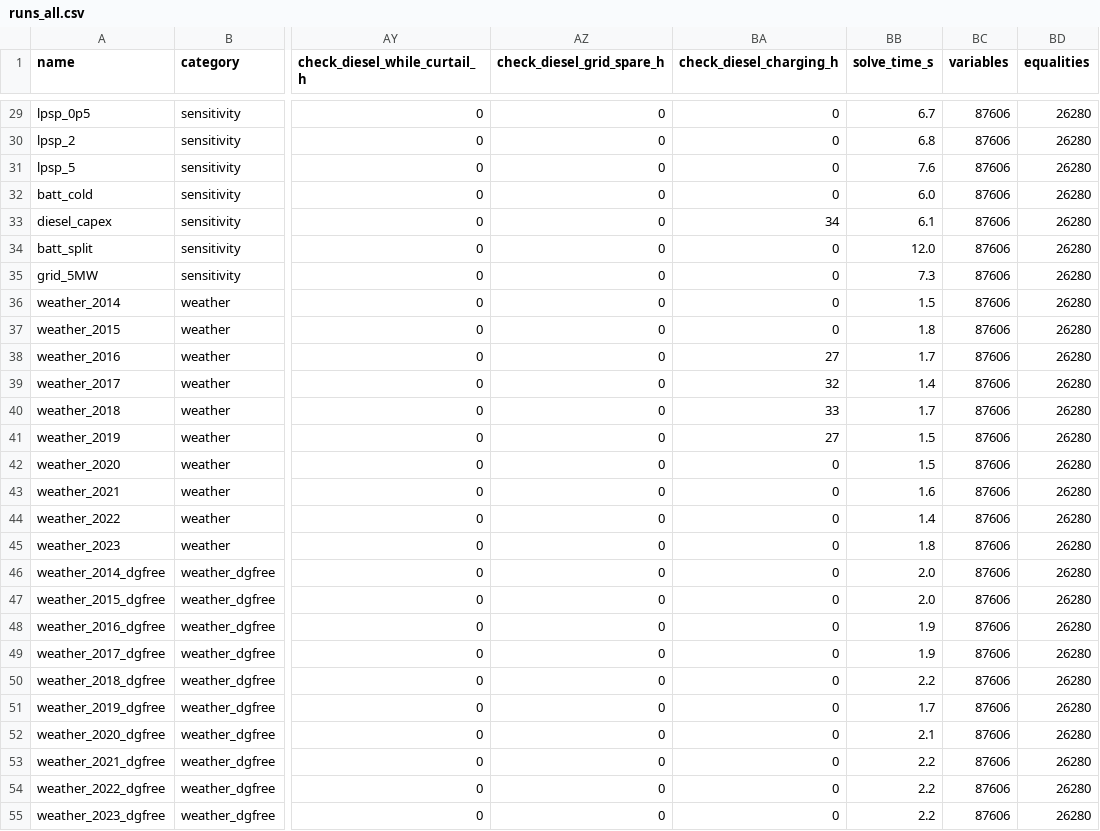
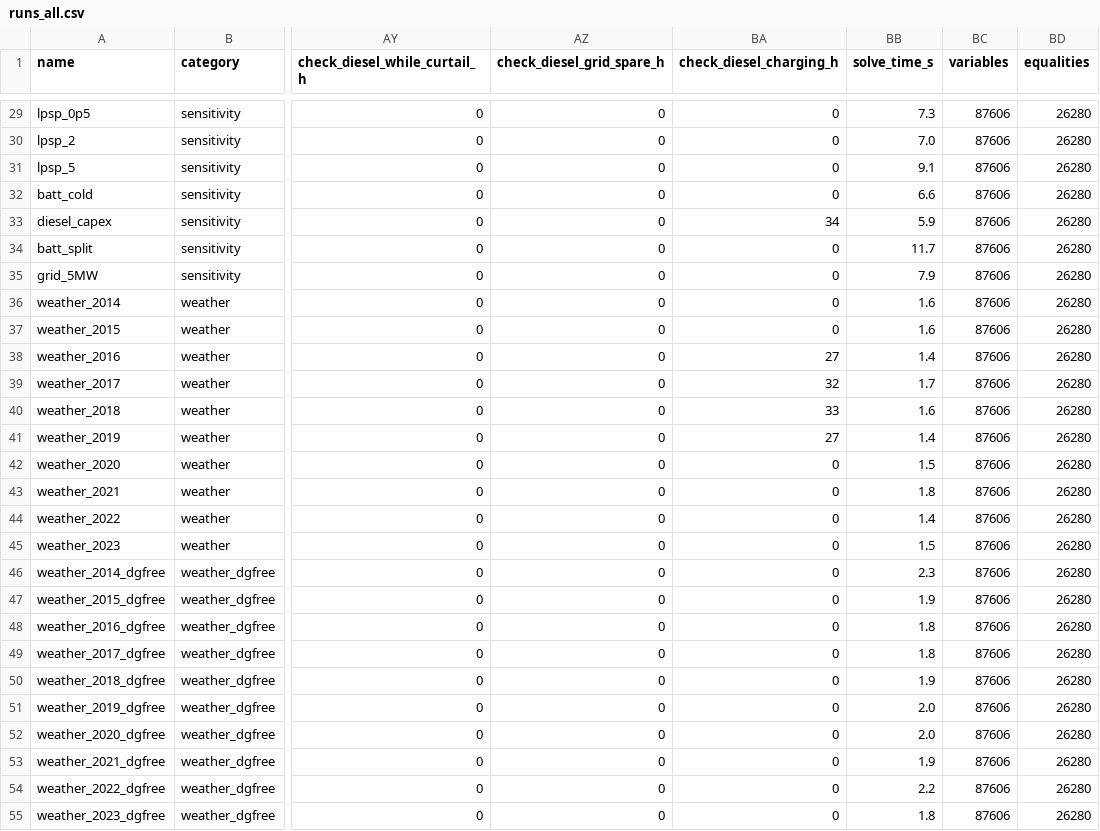
Before and after one commit to Joe-Sfeir/MicrogridProject, a CSV file: results/runs_all.csv, drawn as a sheet; only a part is shown, gaps mark what is left out; the diff covers the shown part only; the diff names each change by its address in the sheet, - before the commit and + after, or states it on an @@ line.

```diff
--- a/results/runs_all.csv
+++ b/results/runs_all.csv
-BB29 (solve_time_s): 6.7
+BB29 (solve_time_s): 7.3
-BB30 (solve_time_s): 6.8
+BB30 (solve_time_s): 7.0
-BB31 (solve_time_s): 7.6
+BB31 (solve_time_s): 9.1
-BB32 (solve_time_s): 6.0
+BB32 (solve_time_s): 6.6
-BB33 (solve_time_s): 6.1
+BB33 (solve_time_s): 5.9
-BB34 (solve_time_s): 12.0
+BB34 (solve_time_s): 11.7
-BB35 (solve_time_s): 7.3
+BB35 (solve_time_s): 7.9
-BB36 (solve_time_s): 1.5
+BB36 (solve_time_s): 1.6
-BB37 (solve_time_s): 1.8
+BB37 (solve_time_s): 1.6
-BB38 (solve_time_s): 1.7
+BB38 (solve_time_s): 1.4
-BB39 (solve_time_s): 1.4
+BB39 (solve_time_s): 1.7
-BB40 (solve_time_s): 1.7
+BB40 (solve_time_s): 1.6
-BB41 (solve_time_s): 1.5
+BB41 (solve_time_s): 1.4
-BB43 (solve_time_s): 1.6
+BB43 (solve_time_s): 1.8
-BB45 (solve_time_s): 1.8
+BB45 (solve_time_s): 1.5
-BB46 (solve_time_s): 2.0
+BB46 (solve_time_s): 2.3
-BB47 (solve_time_s): 2.0
+BB47 (solve_time_s): 1.9
-BB48:BB49 (solve_time_s): 1.9
+BB48:BB49 (solve_time_s): 1.8
-BB50 (solve_time_s): 2.2
+BB50 (solve_time_s): 1.9
-BB51 (solve_time_s): 1.7
+BB51 (solve_time_s): 2.0
-BB52 (solve_time_s): 2.1
+BB52 (solve_time_s): 2.0
-BB53 (solve_time_s): 2.2
+BB53 (solve_time_s): 1.9
-BB55 (solve_time_s): 2.2
+BB55 (solve_time_s): 1.8
```
Also changed, not shown: 26 edited cells elsewhere in this file, 1 other file.
